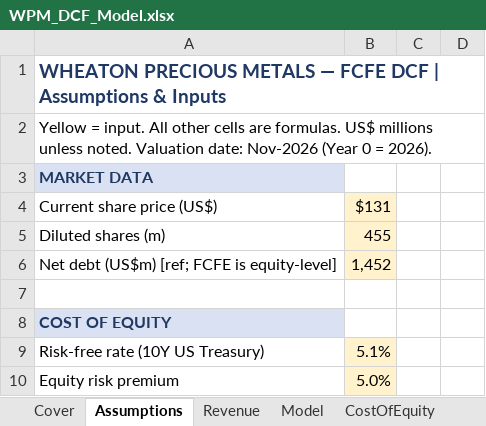
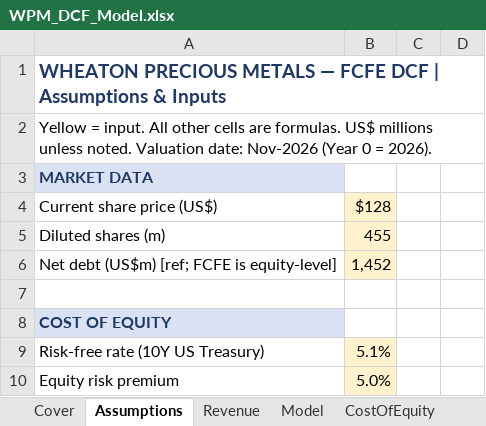
Before and after one commit to diamonddudeplayz-hub/nvda-next-post-, an Excel workbook: wpm-valuation/model/WPM_DCF_Model.xlsx, sheet Assumptions, drawn as a sheet; only a part is shown; values as stored, in another font and other column widths than the file's, no borders; the diff names each change by its address in the sheet, - before the commit and + after, or states it on an @@ line.

```diff
--- a/wpm-valuation/model/WPM_DCF_Model.xlsx (sheet Assumptions)
+++ b/wpm-valuation/model/WPM_DCF_Model.xlsx (sheet Assumptions)
-B4: $131
+B4: $128
```
Also changed, not shown: sheet Comps, other sheet tabs, 1 other file.
